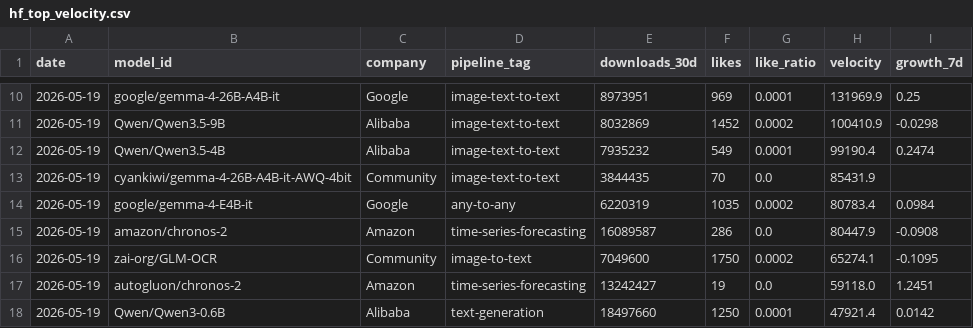
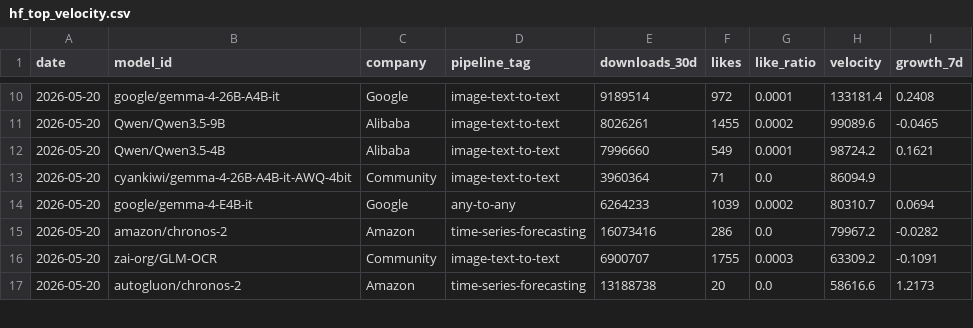
Before and after one commit to AlexLS8888/AI-Dashboard-public, a CSV file: dashboard/data/hf_top_velocity.csv, drawn as a sheet; only a part is shown, gaps mark what is left out; the diff covers the shown part only.

```diff
--- a/dashboard/data/hf_top_velocity.csv
+++ b/dashboard/data/hf_top_velocity.csv
@@ -10,9 +10,8 @@ date,model_id,company,pipeline_tag,downloads_30d,likes,like_ratio,velocity,growt
-2026-05-19,google/gemma-4-26B-A4B-it,Google,image-text-to-text,8973951,969,0.0001,131969.9,0.25
-2026-05-19,Qwen/Qwen3.5-9B,Alibaba,image-text-to-text,8032869,1452,0.0002,100410.9,-0.0298
-2026-05-19,Qwen/Qwen3.5-4B,Alibaba,image-text-to-text,7935232,549,0.0001,99190.4,0.2474
-2026-05-19,cyankiwi/gemma-4-26B-A4B-it-AWQ-4bit,Community,image-text-to-text,3844435,70,0.0,85431.9,
-2026-05-19,google/gemma-4-E4B-it,Google,any-to-any,6220319,1035,0.0002,80783.4,0.0984
-2026-05-19,amazon/chronos-2,Amazon,time-series-forecasting,16089587,286,0.0,80447.9,-0.0908
-2026-05-19,zai-org/GLM-OCR,Community,image-to-text,7049600,1750,0.0002,65274.1,-0.1095
-2026-05-19,autogluon/chronos-2,Amazon,time-series-forecasting,13242427,19,0.0,59118.0,1.2451
-2026-05-19,Qwen/Qwen3-0.6B,Alibaba,text-generation,18497660,1250,0.0001,47921.4,0.0142
+2026-05-20,google/gemma-4-26B-A4B-it,Google,image-text-to-text,9189514,972,0.0001,133181.4,0.2408
+2026-05-20,Qwen/Qwen3.5-9B,Alibaba,image-text-to-text,8026261,1455,0.0002,99089.6,-0.0465
+2026-05-20,Qwen/Qwen3.5-4B,Alibaba,image-text-to-text,7996660,549,0.0001,98724.2,0.1621
+2026-05-20,cyankiwi/gemma-4-26B-A4B-it-AWQ-4bit,Community,image-text-to-text,3960364,71,0.0,86094.9,
+2026-05-20,google/gemma-4-E4B-it,Google,any-to-any,6264233,1039,0.0002,80310.7,0.0694
+2026-05-20,amazon/chronos-2,Amazon,time-series-forecasting,16073416,286,0.0,79967.2,-0.0282
+2026-05-20,zai-org/GLM-OCR,Community,image-text-to-text,6900707,1755,0.0003,63309.2,-0.1091
+2026-05-20,autogluon/chronos-2,Amazon,time-series-forecasting,13188738,20,0.0,58616.6,1.2173
```
Also changed, not shown: 1 added row and 50 edited cells elsewhere in this file, dashboard/data/hf_company_share.csv, dashboard/data/hf_models_latest.csv, 3 other files.
